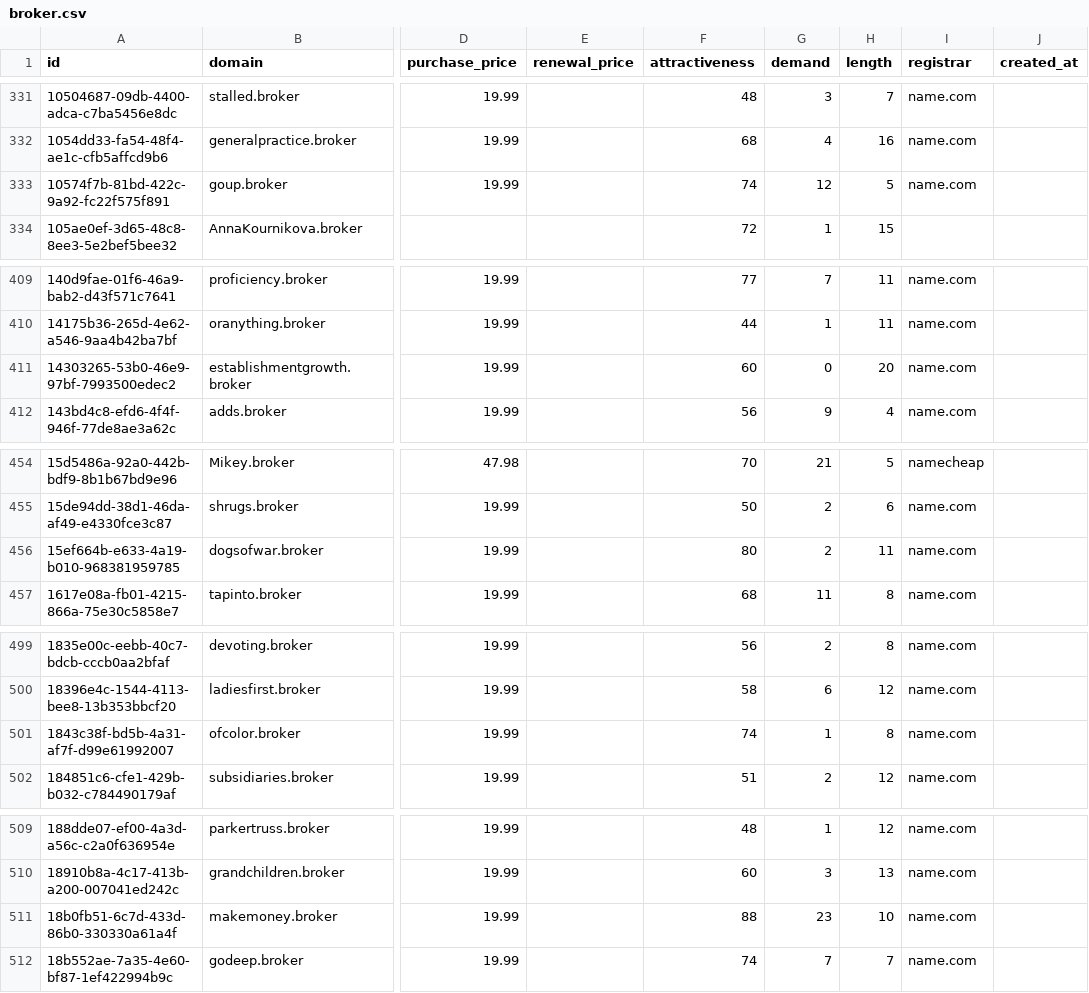
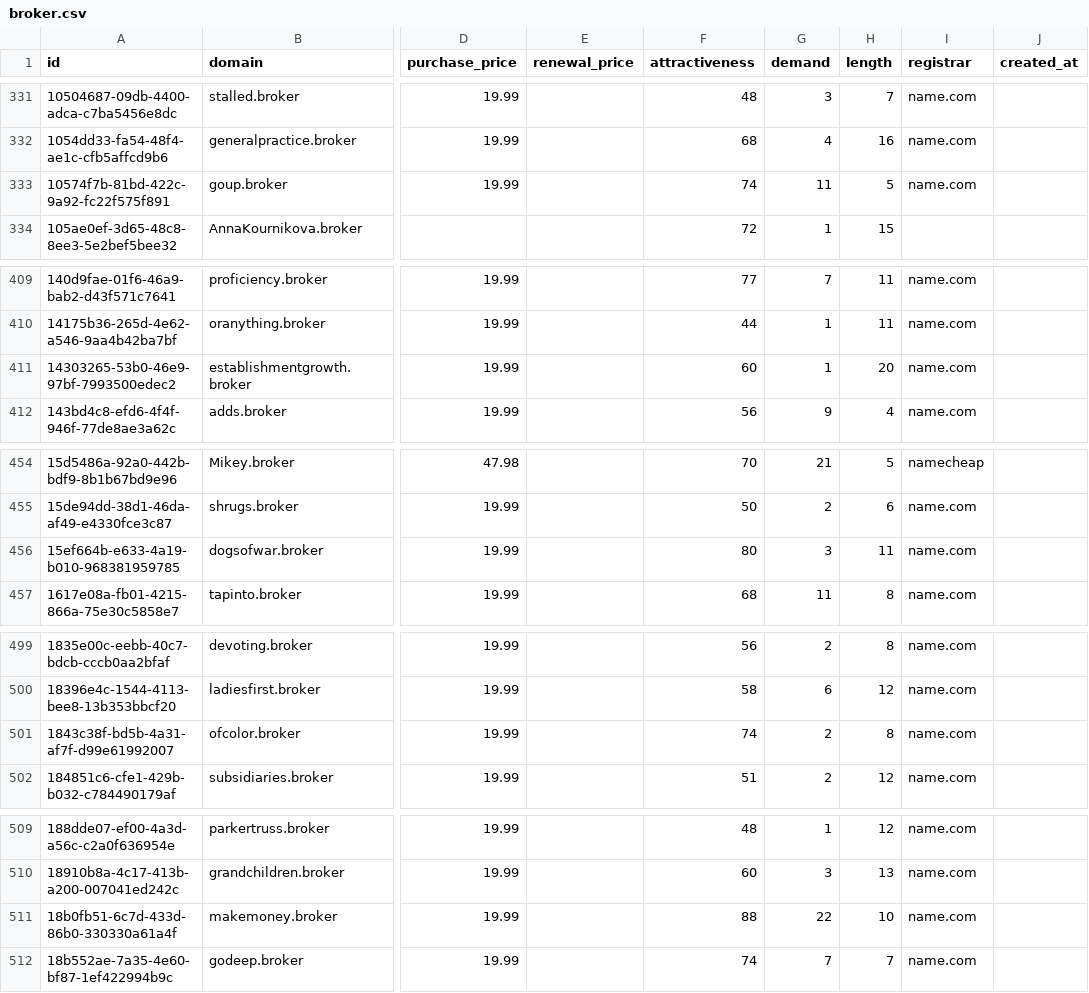
Before and after one commit to UniqueDomains/broker-oneword-domains, a CSV file: broker.csv, drawn as a sheet; only a part is shown, gaps mark what is left out; the diff covers the shown part only; the diff names each change by its address in the sheet, - before the commit and + after, or states it on an @@ line.

```diff
--- a/broker.csv
+++ b/broker.csv
-G333 (demand): 12
+G333 (demand): 11
-G411 (demand): 0
+G411 (demand): 1
-G456 (demand): 2
+G456 (demand): 3
-G501 (demand): 1
+G501 (demand): 2
-G511 (demand): 23
+G511 (demand): 22
```
Also changed, not shown: 19 edited cells elsewhere in this file, 1 other file.
